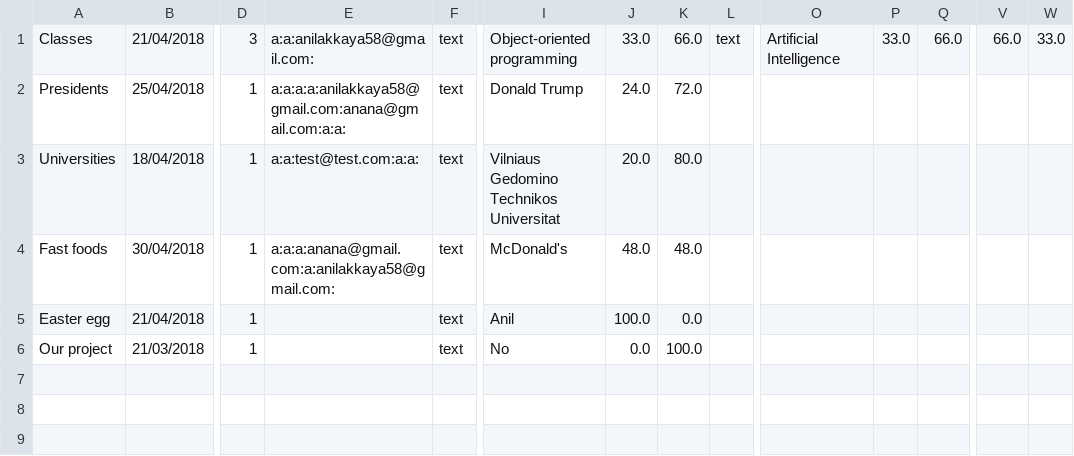
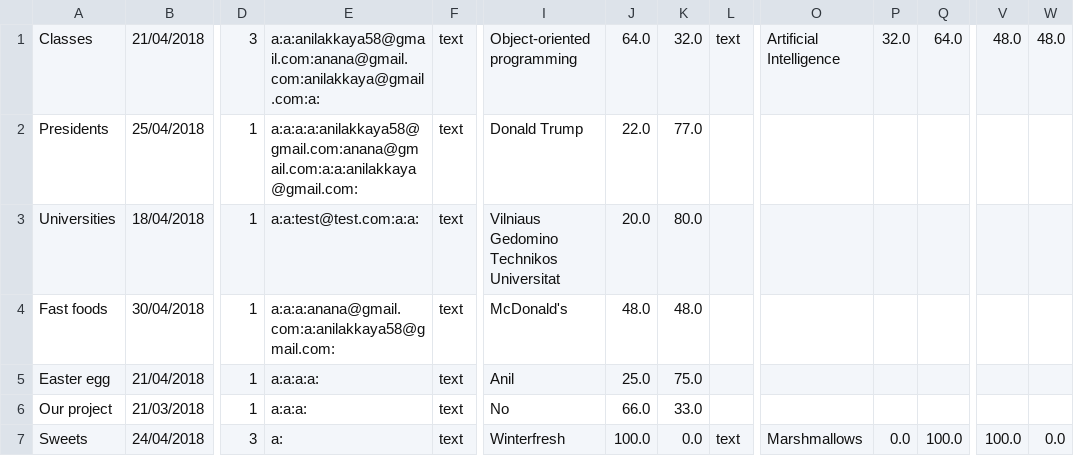
Before and after one commit to MCFreddie777/E-voting, a CSV file: out/production/E-voting/Data/PollData.csv, drawn as a sheet; only a part is shown, gaps mark what is left out; rows hold the shown columns only; the diff names each change by its address in the sheet, - before the commit and + after, or states it on an @@ line.

Commit message:
add poll feature done

```diff
--- a/out/production/E-voting/Data/PollData.csv
+++ b/out/production/E-voting/Data/PollData.csv
-E1: a:a:anilakkaya58@gmail.com:
+E1: a:a:anilakkaya58@gmail.com:anana@gmail.com:anilakkaya@gmail.com:a:
-J1: 33.0
+J1: 64.0
-K1: 66.0
+K1: 32.0
-P1: 33.0
+P1: 32.0
-Q1: 66.0
+Q1: 64.0
-V1: 66.0
+V1: 48.0
-W1: 33.0
+W1: 48.0
-E2: a:a:a:a:anilakkaya58@gmail.com:anana@gmail.com:a:a:
+E2: a:a:a:a:anilakkaya58@gmail.com:anana@gmail.com:a:a:anilakkaya@gmail.com:
-J2: 24.0
+J2: 22.0
-K2: 72.0
+K2: 77.0
-E5: (empty)
+E5: a:a:a:a:
-J5: 100.0
+J5: 25.0
-K5: 0.0
+K5: 75.0
-E6: (empty)
+E6: a:a:a:
-J6: 0.0
+J6: 66.0
-K6: 100.0
+K6: 33.0
+row 7: Sweets | 24/04/2018 | 3 | a: | text | Winterfresh | 100.0 | 0.0 | text | Marshmallows | 0.0 | 100.0 | 100.0 | 0.0
```
Also changed, not shown: out/production/E-voting/Data/UsrData.csv, src/Data/PollData.csv, 9 other files.
